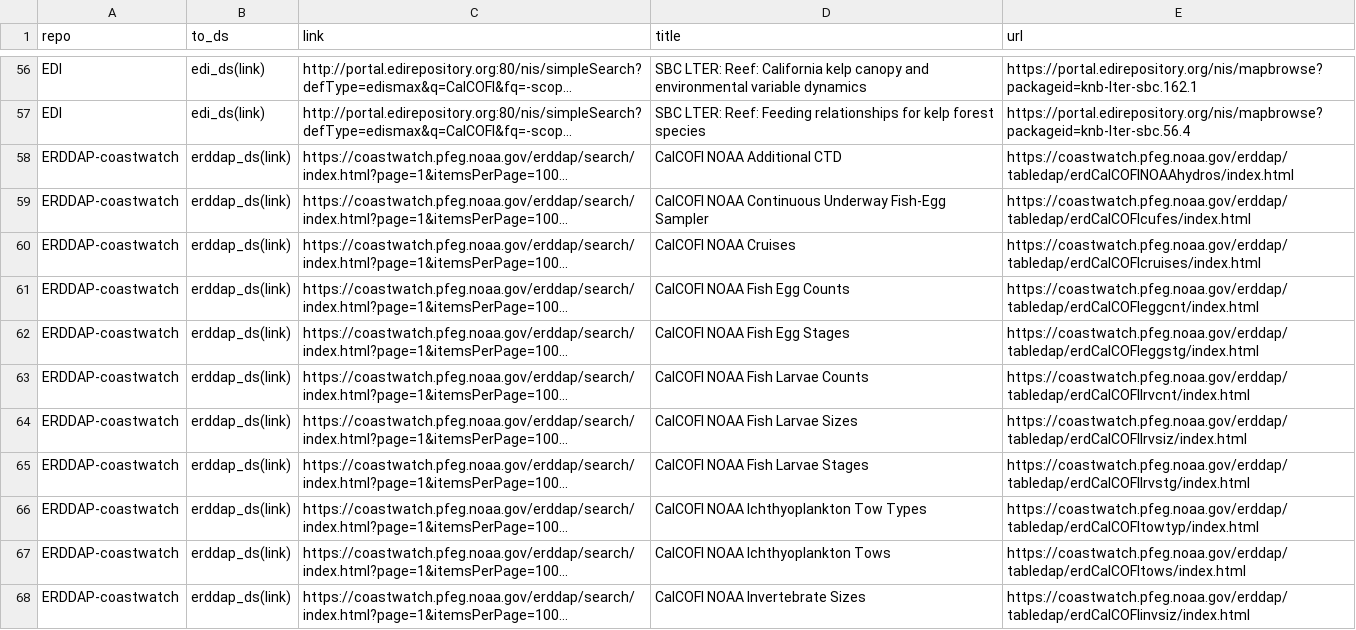
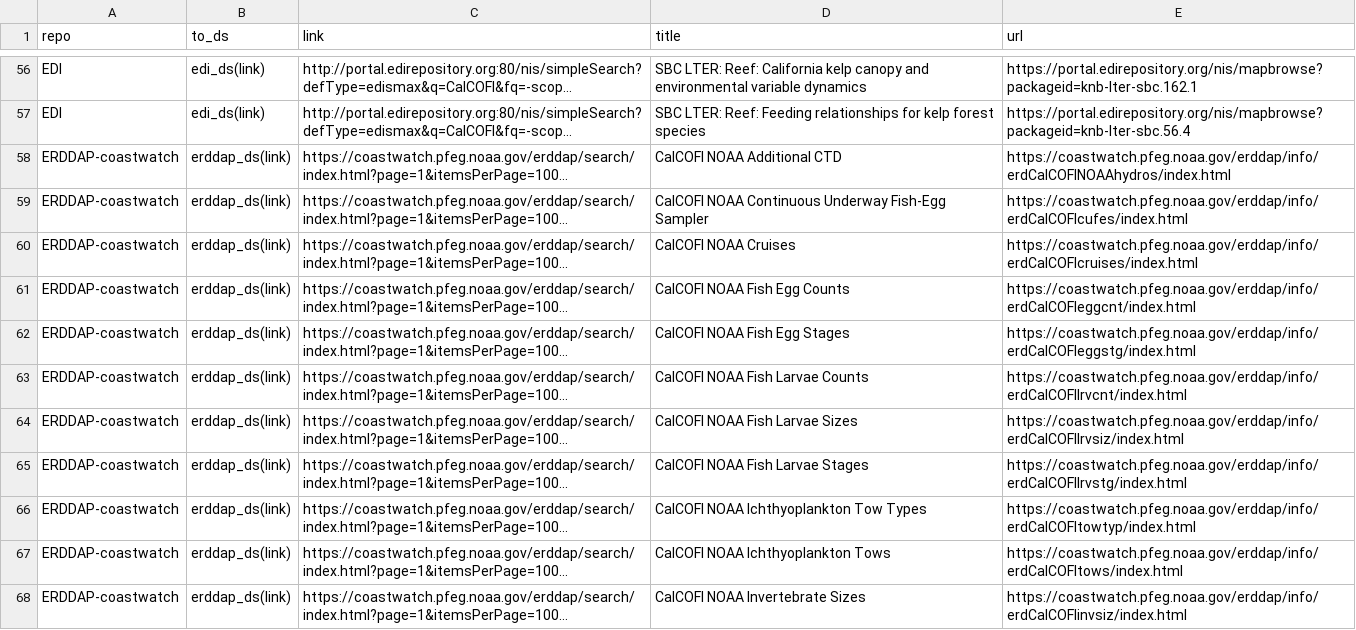
Before and after one commit to CalCOFI/workflows, a CSV file: datasets/repo_datasets.csv, drawn as a sheet; only a part is shown, gaps mark what is left out; long unchanged cells end in …; the diff covers the shown part only; the diff names each change by its address in the sheet, - before the commit and + after, or states it on an @@ line.

Commit message:
fixed ERDDAP info urls w/ JSON-LD #24

```diff
--- a/datasets/repo_datasets.csv
+++ b/datasets/repo_datasets.csv
-E58 (url): https://coastwatch.pfeg.noaa.gov/erddap/tabledap/erdCalCOFINOAAhydros/index.html
+E58 (url): https://coastwatch.pfeg.noaa.gov/erddap/info/erdCalCOFINOAAhydros/index.html
-E59 (url): https://coastwatch.pfeg.noaa.gov/erddap/tabledap/erdCalCOFIcufes/index.html
+E59 (url): https://coastwatch.pfeg.noaa.gov/erddap/info/erdCalCOFIcufes/index.html
-E60 (url): https://coastwatch.pfeg.noaa.gov/erddap/tabledap/erdCalCOFIcruises/index.html
+E60 (url): https://coastwatch.pfeg.noaa.gov/erddap/info/erdCalCOFIcruises/index.html
-E61 (url): https://coastwatch.pfeg.noaa.gov/erddap/tabledap/erdCalCOFIeggcnt/index.html
+E61 (url): https://coastwatch.pfeg.noaa.gov/erddap/info/erdCalCOFIeggcnt/index.html
-E62 (url): https://coastwatch.pfeg.noaa.gov/erddap/tabledap/erdCalCOFIeggstg/index.html
+E62 (url): https://coastwatch.pfeg.noaa.gov/erddap/info/erdCalCOFIeggstg/index.html
-E63 (url): https://coastwatch.pfeg.noaa.gov/erddap/tabledap/erdCalCOFIlrvcnt/index.html
+E63 (url): https://coastwatch.pfeg.noaa.gov/erddap/info/erdCalCOFIlrvcnt/index.html
-E64 (url): https://coastwatch.pfeg.noaa.gov/erddap/tabledap/erdCalCOFIlrvsiz/index.html
+E64 (url): https://coastwatch.pfeg.noaa.gov/erddap/info/erdCalCOFIlrvsiz/index.html
-E65 (url): https://coastwatch.pfeg.noaa.gov/erddap/tabledap/erdCalCOFIlrvstg/index.html
+E65 (url): https://coastwatch.pfeg.noaa.gov/erddap/info/erdCalCOFIlrvstg/index.html
-E66 (url): https://coastwatch.pfeg.noaa.gov/erddap/tabledap/erdCalCOFItowtyp/index.html
+E66 (url): https://coastwatch.pfeg.noaa.gov/erddap/info/erdCalCOFItowtyp/index.html
-E67 (url): https://coastwatch.pfeg.noaa.gov/erddap/tabledap/erdCalCOFItows/index.html
+E67 (url): https://coastwatch.pfeg.noaa.gov/erddap/info/erdCalCOFItows/index.html
-E68 (url): https://coastwatch.pfeg.noaa.gov/erddap/tabledap/erdCalCOFIinvsiz/index.html
+E68 (url): https://coastwatch.pfeg.noaa.gov/erddap/info/erdCalCOFIinvsiz/index.html
```
Also changed, not shown: 13 edited cells elsewhere in this file, 3 other files.
